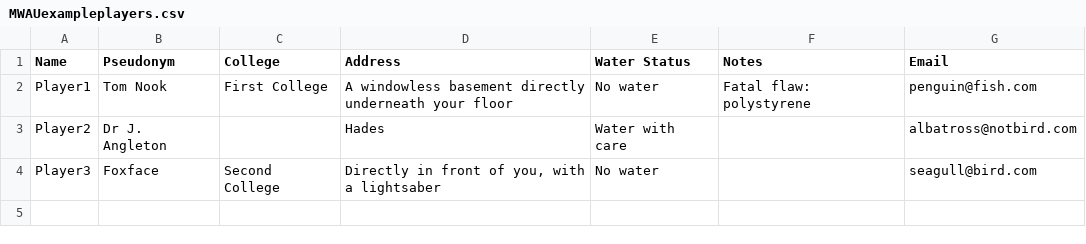
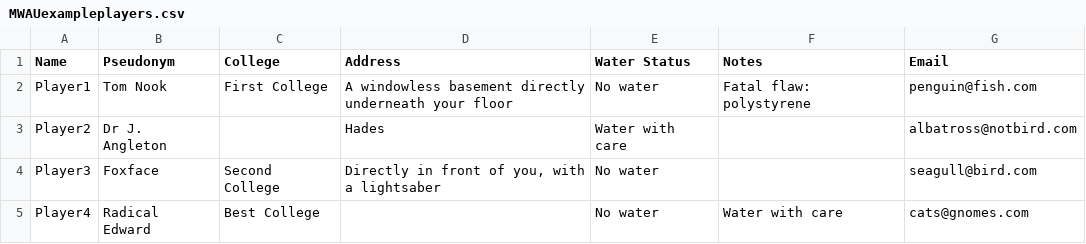
Before and after one commit to DCSaunders/autoumpire, a CSV file: MWAUexampleplayers.csv, drawn as a sheet.

```diff
--- a/MWAUexampleplayers.csv
+++ b/MWAUexampleplayers.csv
@@ -4 +4,2 @@ Player2,Dr J. Angleton,,Hades,Water with care,,albatross@notbird.com
 Player3,Foxface,Second College,"Directly in front of you, with a lightsaber",No water,,seagull@bird.com
+Player4,Radical Edward,Best College,,No water,Water with care,cats@gnomes.com
```
Also changed, not shown: 6 other files.
